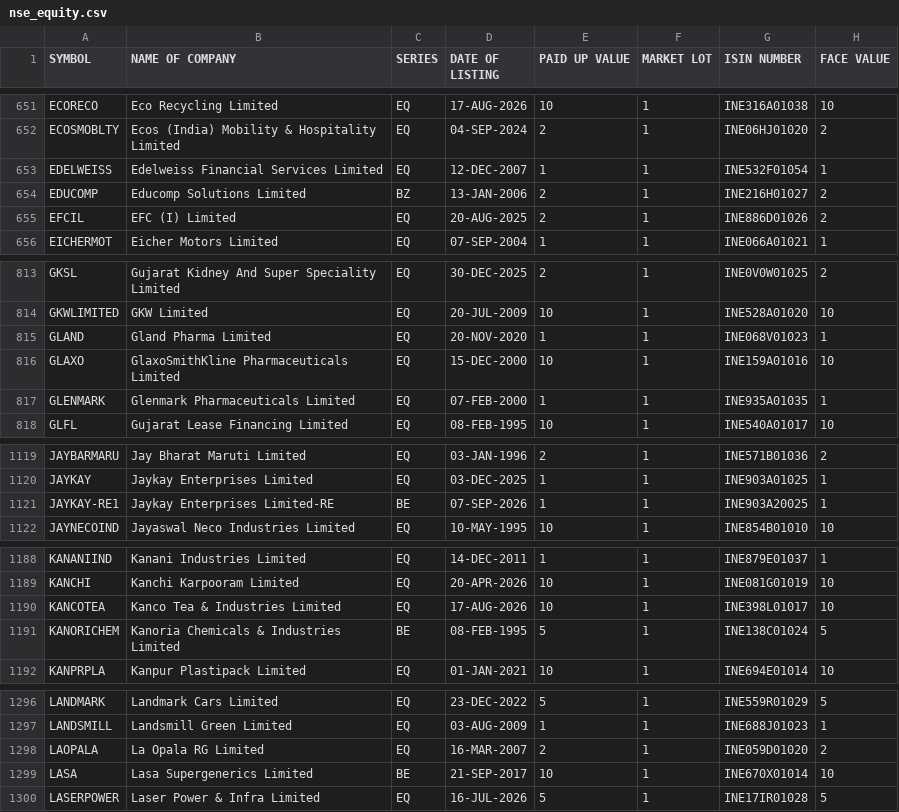
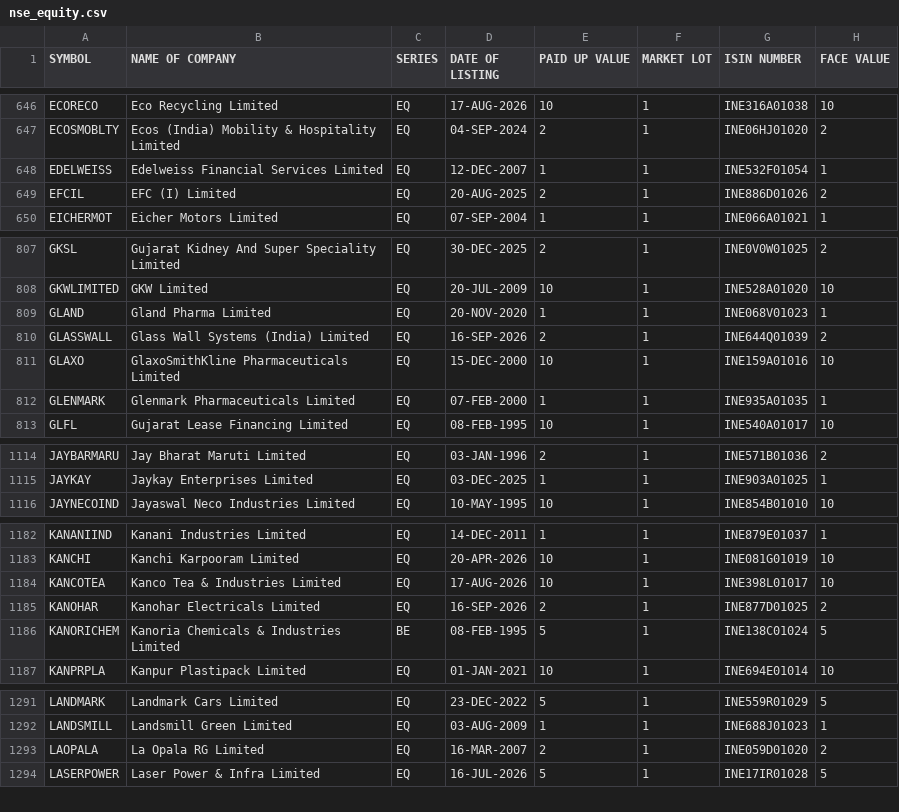
Before and after one commit to udhayaka86/nse-stock-intelligence, a CSV file: data/nse_equity.csv, drawn as a sheet; only a part is shown, gaps mark what is left out; the diff covers the shown part only.

```diff
--- a/data/nse_equity.csv
+++ b/data/nse_equity.csv
@@ -653,3 +648,2 @@ ECOSMOBLTY,Ecos (India) Mobility & Hospitality Limited,EQ,04-SEP-2024,2,1,INE06H
 EDELWEISS,Edelweiss Financial Services Limited,EQ,12-DEC-2007,1,1,INE532F01054,1
-EDUCOMP,Educomp Solutions Limited,BZ,13-JAN-2006,2,1,INE216H01027,2
 EFCIL,EFC (I) Limited,EQ,20-AUG-2025,2,1,INE886D01026,2
@@ -815,2 +809,3 @@ GKWLIMITED,GKW Limited,EQ,20-JUL-2009,10,1,INE528A01020,10
 GLAND,Gland Pharma Limited,EQ,20-NOV-2020,1,1,INE068V01023,1
+GLASSWALL,Glass Wall Systems (India) Limited,EQ,16-SEP-2026,2,1,INE644Q01039,2
 GLAXO,GlaxoSmithKline Pharmaceuticals Limited,EQ,15-DEC-2000,10,1,INE159A01016,10
@@ -1120,3 +1115,2 @@ JAYBARMARU,Jay Bharat Maruti Limited,EQ,03-JAN-1996,2,1,INE571B01036,2
 JAYKAY,Jaykay Enterprises Limited,EQ,03-DEC-2025,1,1,INE903A01025,1
-JAYKAY-RE1,Jaykay Enterprises Limited-RE,BE,07-SEP-2026,1,1,INE903A20025,1
 JAYNECOIND,Jayaswal Neco Industries Limited,EQ,10-MAY-1995,10,1,INE854B01010,10
@@ -1190,2 +1184,3 @@ KANCHI,Kanchi Karpooram Limited,EQ,20-APR-2026,10,1,INE081G01019,10
 KANCOTEA,Kanco Tea & Industries Limited,EQ,17-AUG-2026,10,1,INE398L01017,10
+KANOHAR,Kanohar Electricals Limited,EQ,16-SEP-2026,2,1,INE877D01025,2
 KANORICHEM,Kanoria Chemicals & Industries Limited,BE,08-FEB-1995,5,1,INE138C01024,5
@@ -1298,3 +1293,2 @@ LANDSMILL,Landsmill Green Limited,EQ,03-AUG-2009,1,1,INE688J01023,1
 LAOPALA,La Opala RG Limited,EQ,16-MAR-2007,2,1,INE059D01020,2
-LASA,Lasa Supergenerics Limited,BE,21-SEP-2017,10,1,INE670X01014,10
 LASERPOWER,Laser Power & Infra Limited,EQ,16-JUL-2026,5,1,INE17IR01028,5
```
Also changed, not shown: 1 added row, 14 removed rows and 5 edited cells elsewhere in this file.
